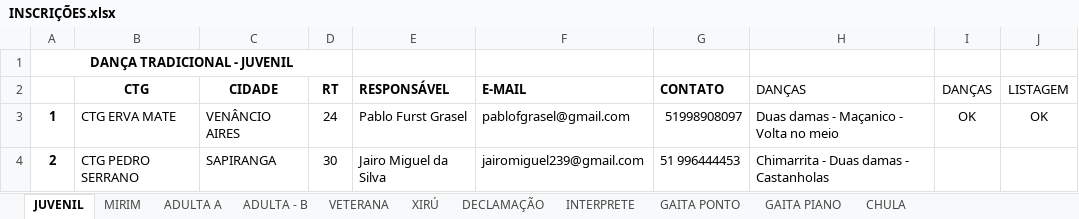
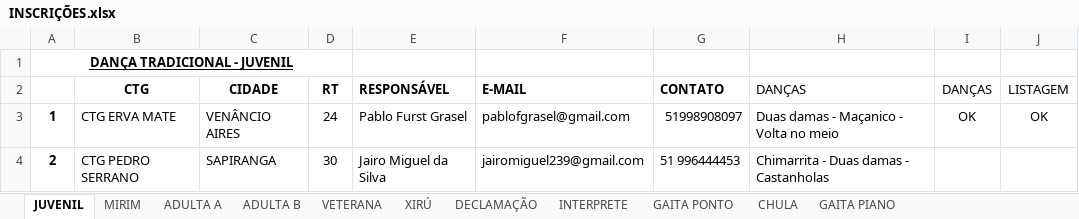
Before and after one commit to oEdneiAresco/Planilhas, an Excel workbook: Planilha/INSCRIÇÕES.xlsx, sheet JUVENIL, drawn as a sheet; only a part is shown; values as stored, in another font and other column widths than the file's, no borders; charts and pictures not drawn; the diff names each change by its address in the sheet, - before the commit and + after, or states it on an @@ line.

```diff
--- a/Planilha/INSCRIÇÕES.xlsx (sheet JUVENIL)
+++ b/Planilha/INSCRIÇÕES.xlsx (sheet JUVENIL)
-sheet tab: ADULTA - B
+sheet tab: ADULTA B
@@ sheet tab order changed: JUVENIL | MIRIM | ADULTA A | ADULTA B | VETERANA | XIRÚ | DECLAMAÇÃO | INTERPRETE | GAITA PONTO | CHULA | GAITA PIANO @@
-A1 underline: off
+A1 underline: on
```
Also changed, not shown: sheet ADULTA B, charts or pictures, 1 other file.
